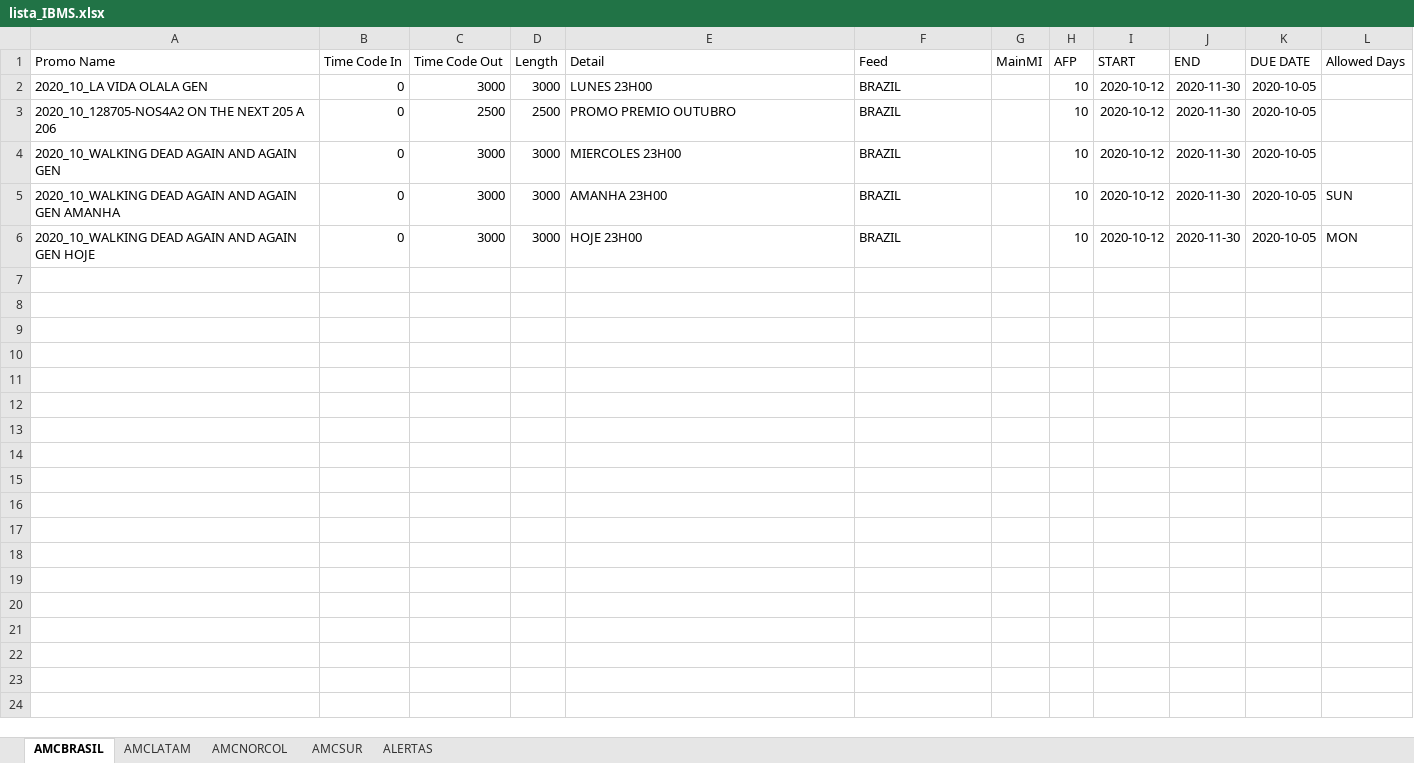
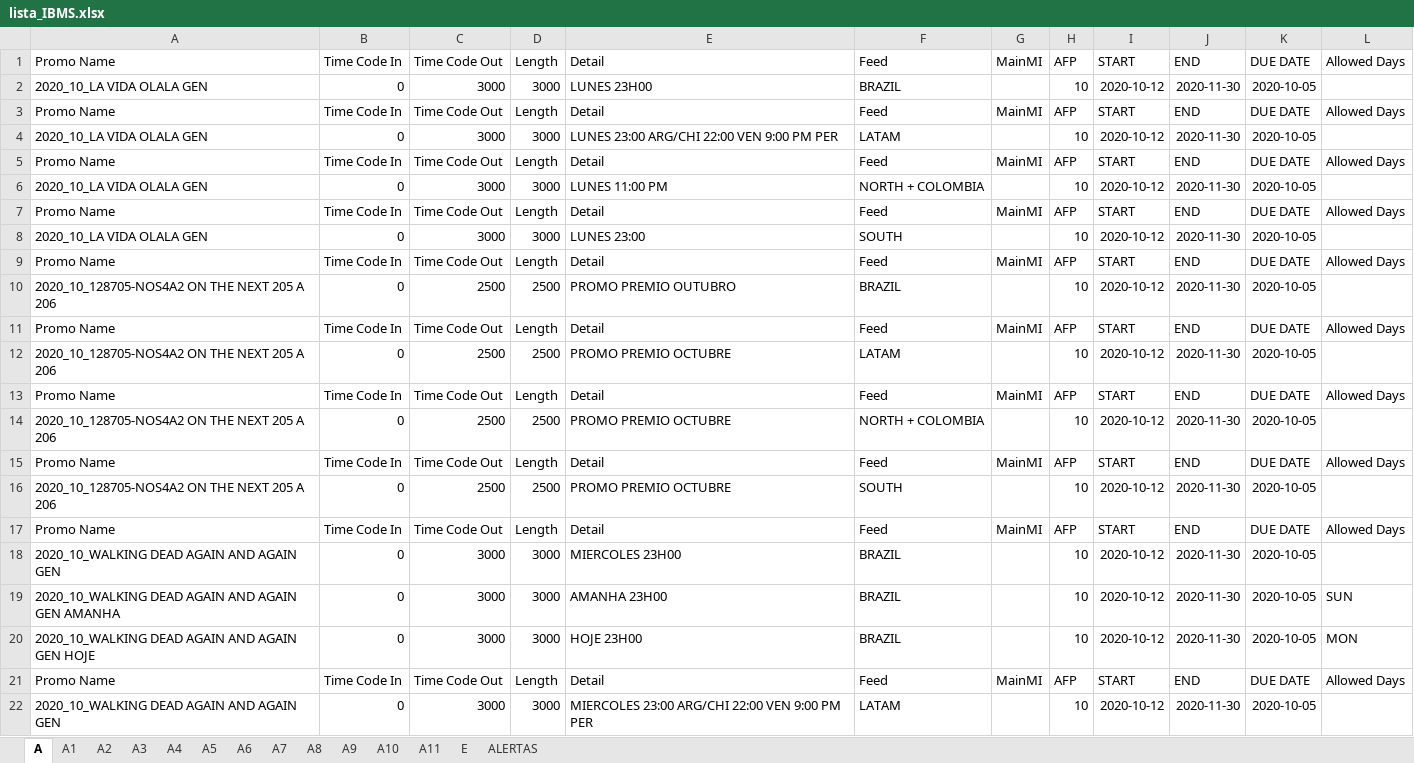
Before and after one commit to elnaquete/IMBS-Promo-Spreadsheet-Maker, an Excel workbook: lista_IBMS.xlsx, sheet A, drawn as a sheet; only a part is shown; values as stored, in another font and other column widths than the file's, no borders; the diff covers the shown part only; the diff names each change by its address in the sheet, - before the commit and + after, or states it on an @@ line.

```diff
--- a/lista_IBMS.xlsx (sheet A)
+++ b/lista_IBMS.xlsx (sheet A)
-sheet tab: AMCBRASIL
+sheet tab: A
-sheet tab: AMCLATAM
+sheet tab: A1
-sheet tab: AMCNORCOL
+sheet tab: A2
-sheet tab: AMCSUR
+sheet tab: A3
+sheet tab: A4
+sheet tab: A5
+sheet tab: A6
+sheet tab: A7
+sheet tab: A8
+sheet tab: A9
+sheet tab: A10
+sheet tab: A11
+sheet tab: E
+row 3: Promo Name | Time Code In | Time Code Out | Length | Detail | Feed | MainMI | AFP | START | END | DUE DATE | Allowed Days
+row 4: 2020_10_LA VIDA OLALA GEN | 0 | 3000 | 3000 | LUNES 23:00 ARG/CHI 22:00 VEN 9:00 PM PER | LATAM |  | 10 | 2020-10-12 | 2020-11-30 | 2020-10-05
+row 5: Promo Name | Time Code In | Time Code Out | Length | Detail | Feed | MainMI | AFP | START | END | DUE DATE | Allowed Days
+row 6: 2020_10_LA VIDA OLALA GEN | 0 | 3000 | 3000 | LUNES 11:00 PM | NORTH + COLOMBIA |  | 10 | 2020-10-12 | 2020-11-30 | 2020-10-05
+row 7: Promo Name | Time Code In | Time Code Out | Length | Detail | Feed | MainMI | AFP | START | END | DUE DATE | Allowed Days
+row 8: 2020_10_LA VIDA OLALA GEN | 0 | 3000 | 3000 | LUNES 23:00 | SOUTH |  | 10 | 2020-10-12 | 2020-11-30 | 2020-10-05
+row 9: Promo Name | Time Code In | Time Code Out | Length | Detail | Feed | MainMI | AFP | START | END | DUE DATE | Allowed Days
+row 11: Promo Name | Time Code In | Time Code Out | Length | Detail | Feed | MainMI | AFP | START | END | DUE DATE | Allowed Days
+row 12: 2020_10_128705-NOS4A2 ON THE NEXT 205 A 206 | 0 | 2500 | 2500 | PROMO PREMIO OCTUBRE | LATAM |  | 10 | 2020-10-12 | 2020-11-30 | 2020-10-05
+row 13: Promo Name | Time Code In | Time Code Out | Length | Detail | Feed | MainMI | AFP | START | END | DUE DATE | Allowed Days
+row 14: 2020_10_128705-NOS4A2 ON THE NEXT 205 A 206 | 0 | 2500 | 2500 | PROMO PREMIO OCTUBRE | NORTH + COLOMBIA |  | 10 | 2020-10-12 | 2020-11-30 | 2020-10-05
+row 15: Promo Name | Time Code In | Time Code Out | Length | Detail | Feed | MainMI | AFP | START | END | DUE DATE | Allowed Days
+row 16: 2020_10_128705-NOS4A2 ON THE NEXT 205 A 206 | 0 | 2500 | 2500 | PROMO PREMIO OCTUBRE | SOUTH |  | 10 | 2020-10-12 | 2020-11-30 | 2020-10-05
+row 17: Promo Name | Time Code In | Time Code Out | Length | Detail | Feed | MainMI | AFP | START | END | DUE DATE | Allowed Days
+row 21: Promo Name | Time Code In | Time Code Out | Length | Detail | Feed | MainMI | AFP | START | END | DUE DATE | Allowed Days
+row 22: 2020_10_WALKING DEAD AGAIN AND AGAIN GEN | 0 | 3000 | 3000 | MIERCOLES 23:00 ARG/CHI 22:00 VEN 9:00 PM PER | LATAM |  | 10 | 2020-10-12 | 2020-11-30 | 2020-10-05
```
Also changed, not shown: 10 added rows elsewhere in this sheet, sheet A1, sheet A2, sheet A3, sheet ALERTAS, 3 other files.
